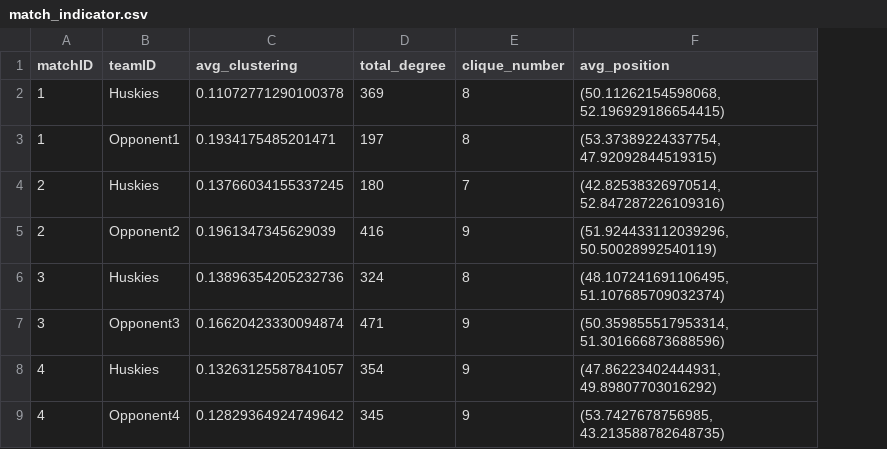
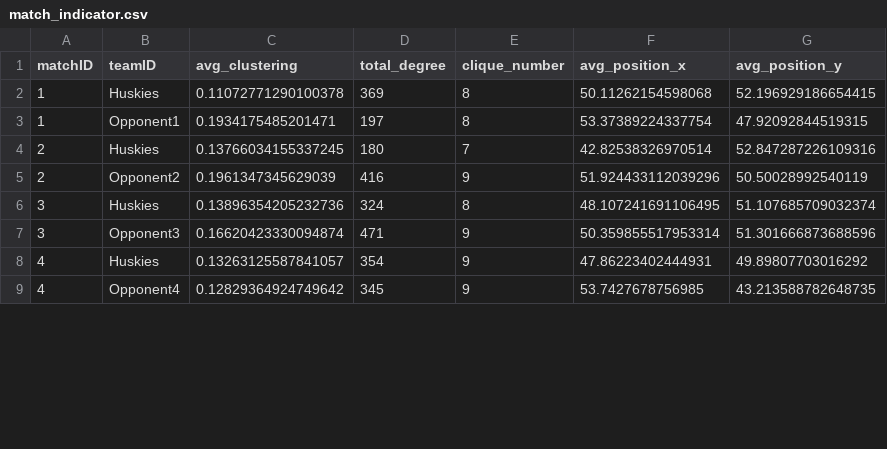
Before and after one commit to coned/football_analysis, a CSV file: match_indicator.csv, drawn as a sheet; only a part is shown; removed rows and columns are numbered as before the commit, all else as after; the diff names each change by its address in the sheet, - before the commit and + after, or states it on an @@ line.

```diff
--- a/match_indicator.csv
+++ b/match_indicator.csv
-column F (avg_position), rows 2-9: (50.11262154598068, 52.196929186654415) | (53.37389224337754, 47.92092844519315) | (42.82538326970514, 52.847287226109316) | (51.924433112039296, 50.50028992540119) | (48.107241691106495, 51.107685709032374) | (50.359855517953314, 51.301666873688596) | (47.86223402444931, 49.89807703016292) | (53.7427678756985, 43.213588782648735)
+column F (avg_position_x), rows 2-9: 50.11262154598068 | 53.37389224337754 | 42.82538326970514 | 51.924433112039296 | 48.107241691106495 | 50.359855517953314 | 47.86223402444931 | 53.7427678756985
+column G (avg_position_y), rows 2-9: 52.196929186654415 | 47.92092844519315 | 52.847287226109316 | 50.50028992540119 | 51.107685709032374 | 51.301666873688596 | 49.89807703016292 | 43.213588782648735
```
Also changed, not shown: global_indicator.csv, 1 other file.
